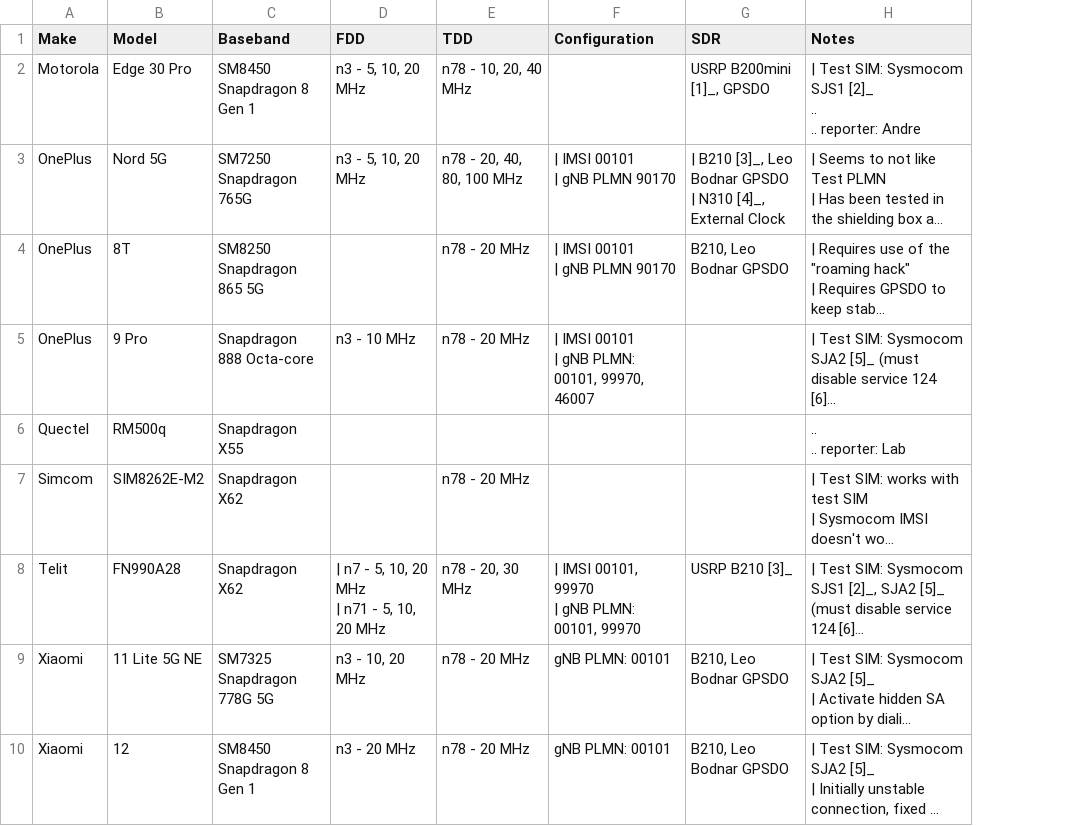
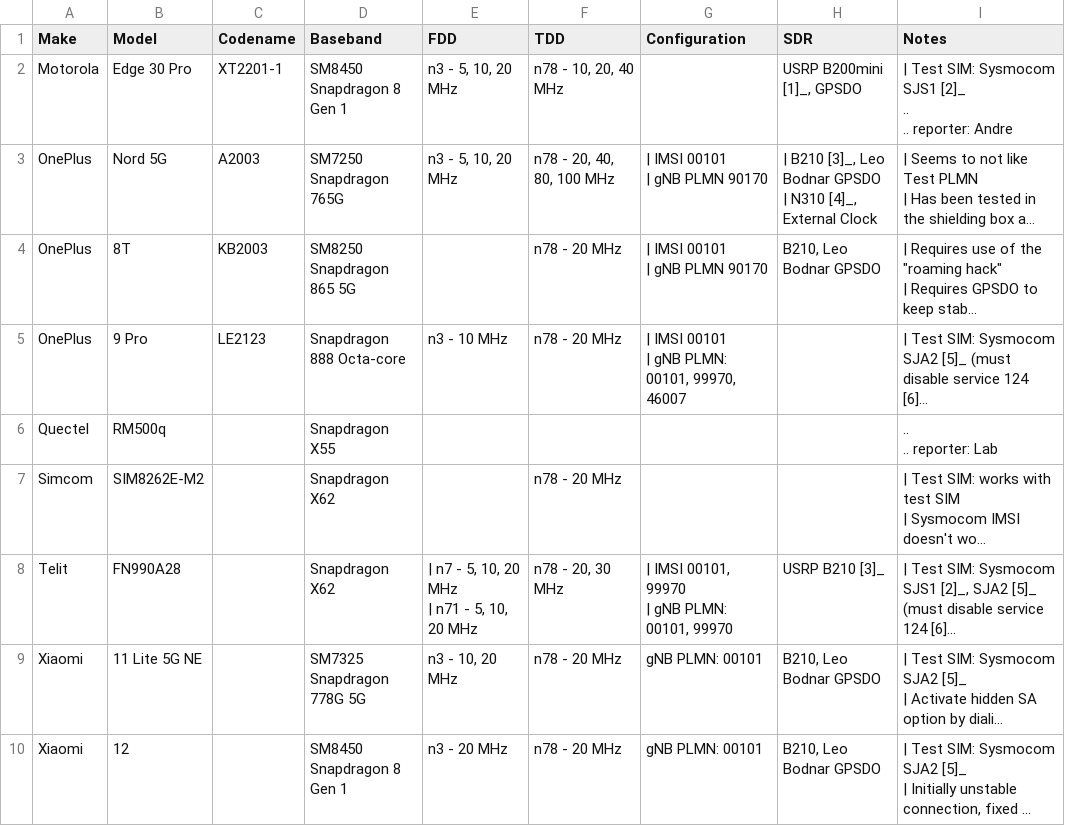
Before and after one commit to srsran/srsRAN_Project_docs, a CSV file: docs/source/knowledge_base/source/cots_ues/source/.csv/cots_ues - srs_tested.csv, drawn as a sheet; long unchanged cells end in …; the diff names each change by its address in the sheet, - before the commit and + after, or states it on an @@ line.

Commit message:
23.05 Updates: bring config reference and UE List up to date

```diff
--- a/docs/source/knowledge_base/source/cots_ues/source/.csv/cots_ues - srs_tested.csv
+++ b/docs/source/knowledge_base/source/cots_ues/source/.csv/cots_ues - srs_tested.csv
+column C (Codename), rows 2-5: XT2201-1 | A2003 | KB2003 | LE2123
```
Also changed, not shown: docs/source/knowledge_base/source/cots_ues/source/.csv/cots_ues - user_reported.csv, 1 other file.
